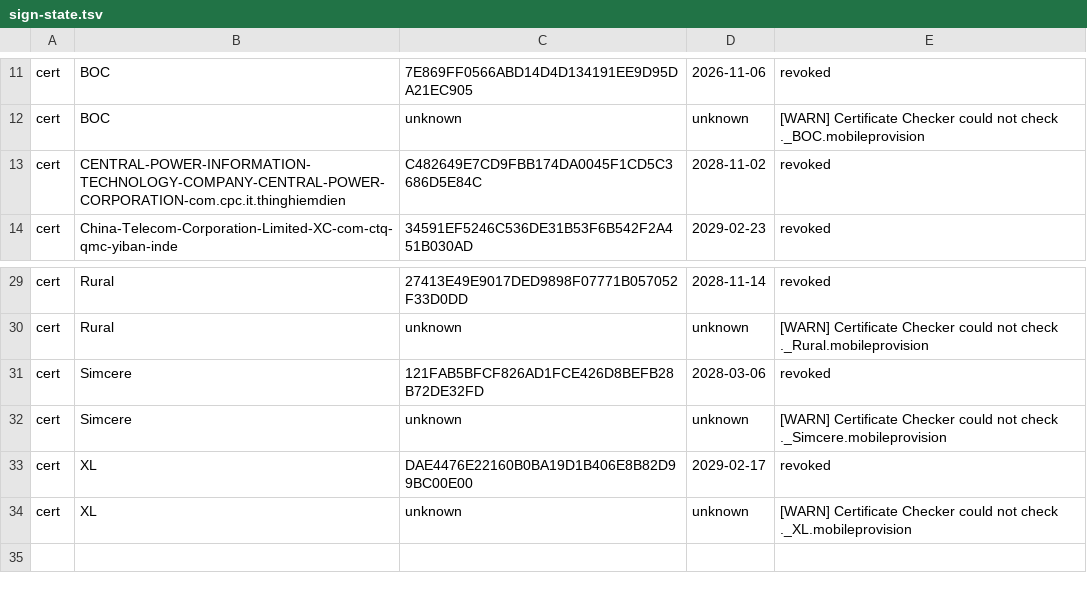
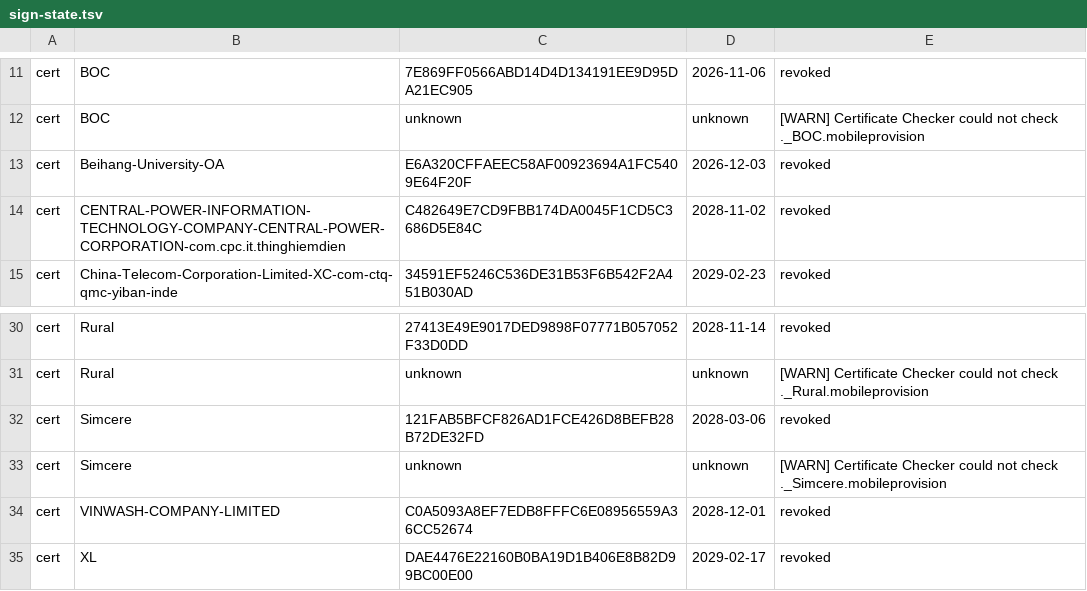
Before and after one commit to FrizzleM/SideInstaller, a TSV file: output/sign-state.tsv, drawn as a sheet; only a part is shown, gaps mark what is left out; the shorter side is filled out with more unchanged rows; the diff names each change by its address in the sheet, - before the commit and + after, or states it on an @@ line.

```diff
--- a/output/sign-state.tsv
+++ b/output/sign-state.tsv
+row 13: cert | Beihang-University-OA | E6A320CFFAEEC58AF00923694A1FC5409E64F20F | 2026-12-03 | revoked
+row 34: cert | VINWASH-COMPANY-LIMITED | C0A5093A8EF7EDB8FFFC6E08956559A36CC52674 | 2028-12-01 | revoked
```
Also changed, not shown: output/certificate-validity.tsv, 19 other files.
